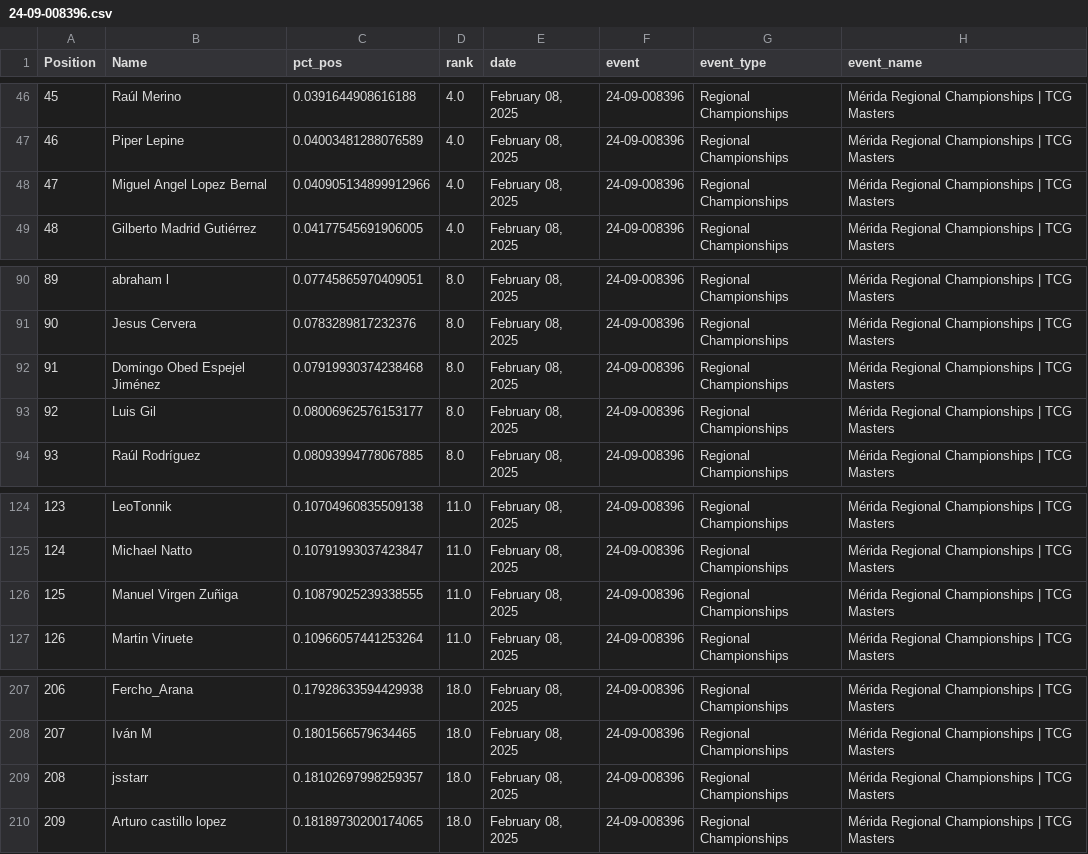
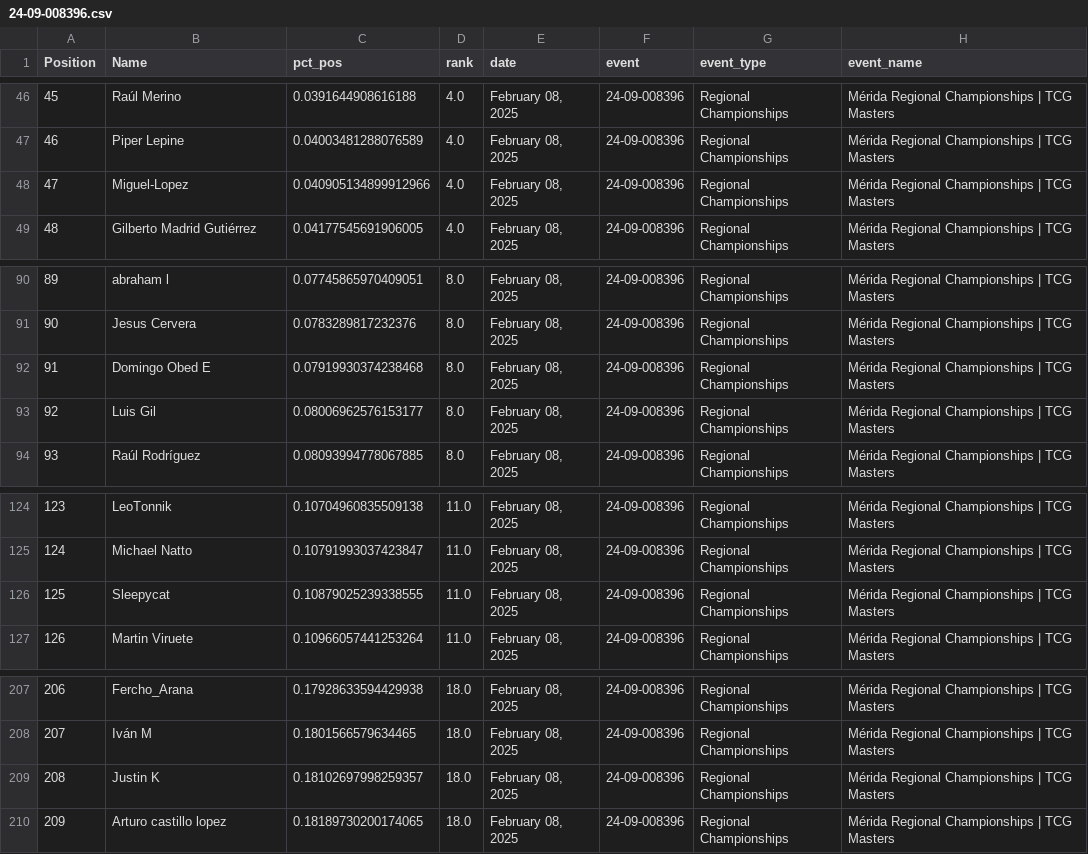
Before and after one commit to FritangaTV/pokeStats, a CSV file: data/standings/24-09-008396.csv, drawn as a sheet; only a part is shown, gaps mark what is left out.

```diff
--- a/data/standings/24-09-008396.csv
+++ b/data/standings/24-09-008396.csv
@@ -47,3 +47,3 @@ Position,Name,pct_pos,rank,date,event,event_type,event_name
 46,Piper Lepine,0.04003481288076589,4.0,"February 08, 2025",24-09-008396,Regional Championships,Mérida Regional Championships | TCG Masters
-47,Miguel Angel Lopez Bernal,0.040905134899912966,4.0,"February 08, 2025",24-09-008396,Regional Championships,Mérida Regional Championships | TCG Masters
+47,Miguel-Lopez,0.040905134899912966,4.0,"February 08, 2025",24-09-008396,Regional Championships,Mérida Regional Championships | TCG Masters
 48,Gilberto Madrid Gutiérrez,0.04177545691906005,4.0,"February 08, 2025",24-09-008396,Regional Championships,Mérida Regional Championships | TCG Masters
@@ -91,3 +91,3 @@ Position,Name,pct_pos,rank,date,event,event_type,event_name
 90,Jesus Cervera,0.0783289817232376,8.0,"February 08, 2025",24-09-008396,Regional Championships,Mérida Regional Championships | TCG Masters
-91,Domingo Obed Espejel Jiménez,0.07919930374238468,8.0,"February 08, 2025",24-09-008396,Regional Championships,Mérida Regional Championships | TCG Masters
+91,Domingo Obed E,0.07919930374238468,8.0,"February 08, 2025",24-09-008396,Regional Championships,Mérida Regional Championships | TCG Masters
 92,Luis Gil,0.08006962576153177,8.0,"February 08, 2025",24-09-008396,Regional Championships,Mérida Regional Championships | TCG Masters
@@ -125,3 +125,3 @@ Position,Name,pct_pos,rank,date,event,event_type,event_name
 124,Michael Natto,0.10791993037423847,11.0,"February 08, 2025",24-09-008396,Regional Championships,Mérida Regional Championships | TCG Masters
-125,Manuel Virgen Zuñiga,0.10879025239338555,11.0,"February 08, 2025",24-09-008396,Regional Championships,Mérida Regional Championships | TCG Masters
+125,Sleepycat,0.10879025239338555,11.0,"February 08, 2025",24-09-008396,Regional Championships,Mérida Regional Championships | TCG Masters
 126,Martin Viruete,0.10966057441253264,11.0,"February 08, 2025",24-09-008396,Regional Championships,Mérida Regional Championships | TCG Masters
@@ -208,3 +208,3 @@ Position,Name,pct_pos,rank,date,event,event_type,event_name
 207,Iván M,0.1801566579634465,18.0,"February 08, 2025",24-09-008396,Regional Championships,Mérida Regional Championships | TCG Masters
-208,jsstarr,0.18102697998259357,18.0,"February 08, 2025",24-09-008396,Regional Championships,Mérida Regional Championships | TCG Masters
+208,Justin K,0.18102697998259357,18.0,"February 08, 2025",24-09-008396,Regional Championships,Mérida Regional Championships | TCG Masters
 209,Arturo castillo lopez,0.18189730200174065,18.0,"February 08, 2025",24-09-008396,Regional Championships,Mérida Regional Championships | TCG Masters
```
Also changed, not shown: data/events/all_events.csv, data/standings/24-09-014337.csv, 4 other files.
